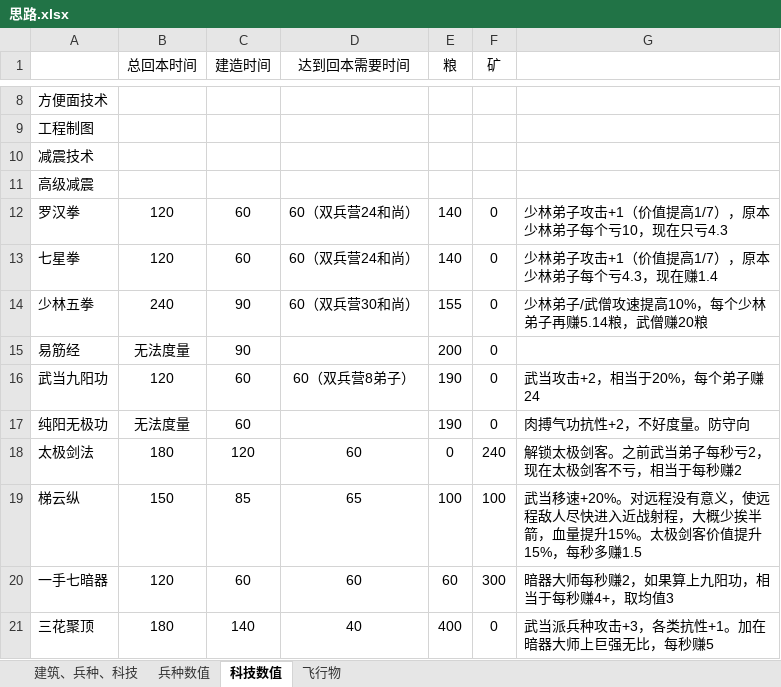
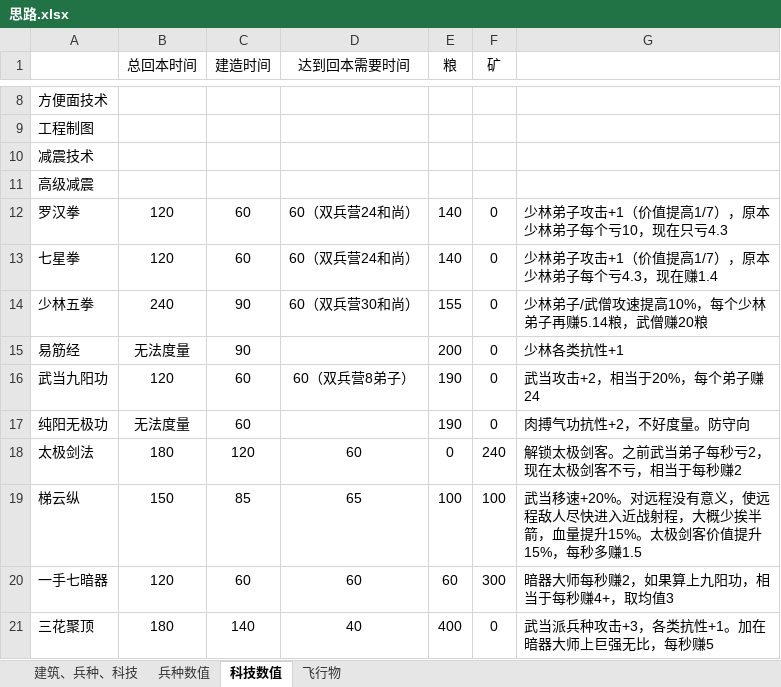
Before and after one commit to DM-Star/KFA_DEMO, an Excel workbook: 思路.xlsx, sheet 科技数值, drawn as a sheet; only a part is shown, gaps mark what is left out; values as stored, in another font and other column widths than the file's, no borders; the diff names each change by its address in the sheet, - before the commit and + after, or states it on an @@ line.

```diff
--- a/思路.xlsx (sheet 科技数值)
+++ b/思路.xlsx (sheet 科技数值)
-G15: (empty)
+G15: 少林各类抗性+1
```
Also changed, not shown: sheet 建筑、兵种、科技, 12 other files.
